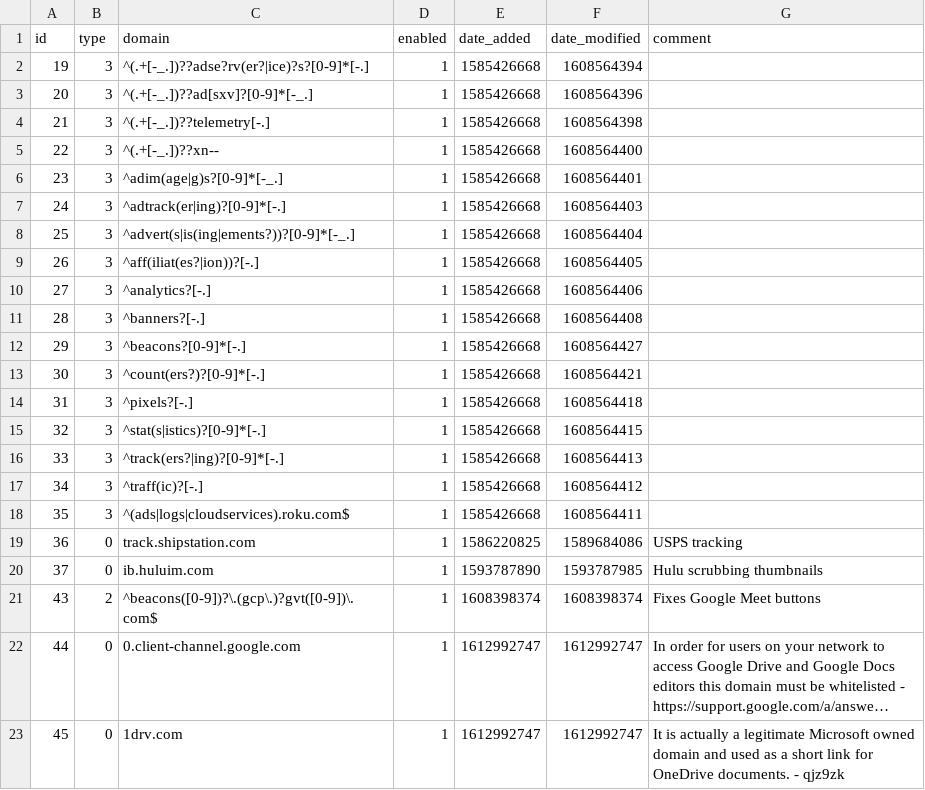
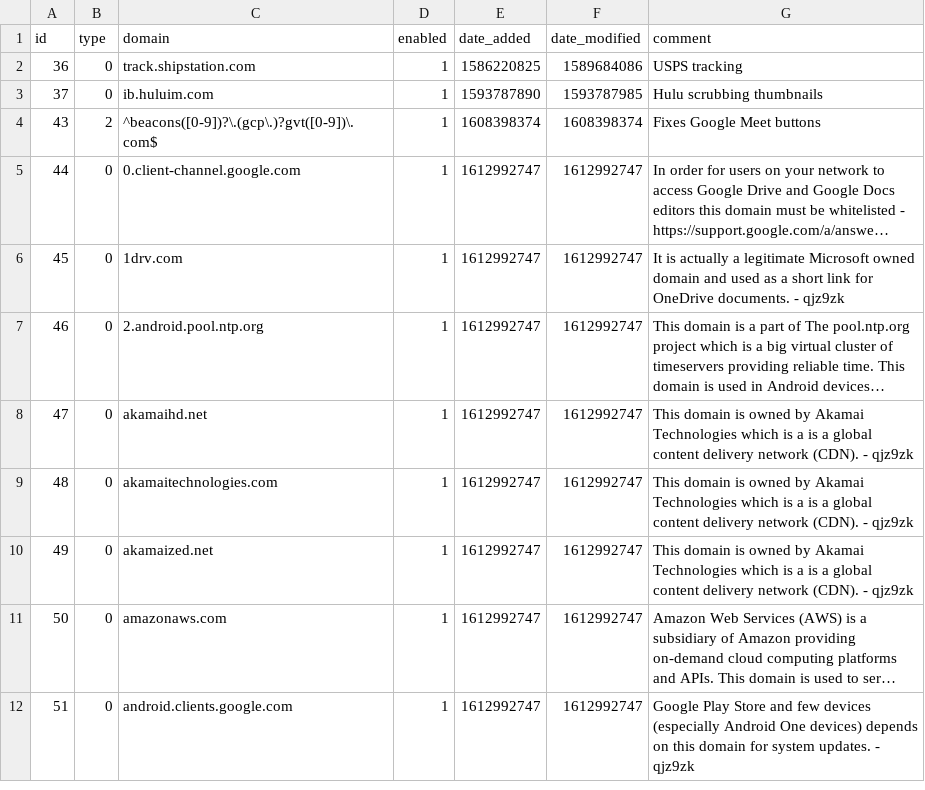
Before and after one commit to samteezy/my-pihole-lists, a CSV file: domainlist.csv, drawn as a sheet; only a part is shown; the shorter side is filled out with more unchanged rows; long unchanged cells end in …; the diff names each change by its address in the sheet, - before the commit and + after, or states it on an @@ line.

```diff
--- a/domainlist.csv
+++ b/domainlist.csv
-row 2: 19 | 3 | ^(.+[-_.])??adse?rv(er?|ice)?s?[0-9]*[-.] | 1 | 1585426668 | 1608564394
-row 3: 20 | 3 | ^(.+[-_.])??ad[sxv]?[0-9]*[-_.] | 1 | 1585426668 | 1608564396
-row 4: 21 | 3 | ^(.+[-_.])??telemetry[-.] | 1 | 1585426668 | 1608564398
-row 5: 22 | 3 | ^(.+[-_.])??xn-- | 1 | 1585426668 | 1608564400
-row 6: 23 | 3 | ^adim(age|g)s?[0-9]*[-_.] | 1 | 1585426668 | 1608564401
-row 7: 24 | 3 | ^adtrack(er|ing)?[0-9]*[-.] | 1 | 1585426668 | 1608564403
-row 8: 25 | 3 | ^advert(s|is(ing|ements?))?[0-9]*[-_.] | 1 | 1585426668 | 1608564404
-row 9: 26 | 3 | ^aff(iliat(es?|ion))?[-.] | 1 | 1585426668 | 1608564405
-row 10: 27 | 3 | ^analytics?[-.] | 1 | 1585426668 | 1608564406
-row 11: 28 | 3 | ^banners?[-.] | 1 | 1585426668 | 1608564408
-row 12: 29 | 3 | ^beacons?[0-9]*[-.] | 1 | 1585426668 | 1608564427
-row 13: 30 | 3 | ^count(ers?)?[0-9]*[-.] | 1 | 1585426668 | 1608564421
-row 14: 31 | 3 | ^pixels?[-.] | 1 | 1585426668 | 1608564418
-row 15: 32 | 3 | ^stat(s|istics)?[0-9]*[-.] | 1 | 1585426668 | 1608564415
-row 16: 33 | 3 | ^track(ers?|ing)?[0-9]*[-.] | 1 | 1585426668 | 1608564413
-row 17: 34 | 3 | ^traff(ic)?[-.] | 1 | 1585426668 | 1608564412
-row 18: 35 | 3 | ^(ads|logs|cloudservices).roku.com$ | 1 | 1585426668 | 1608564411
```
Also changed, not shown: 1 other file.
